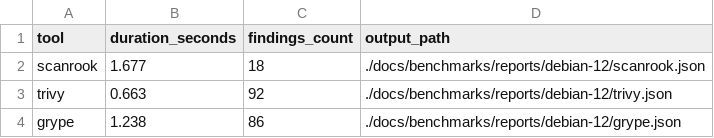
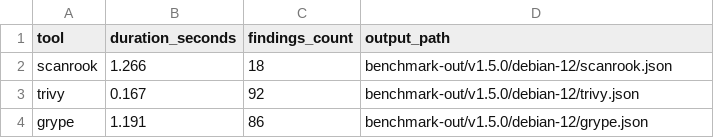
Before and after one commit to devinshawntripp/rust-scanner, a CSV file: docs/benchmarks/reports/debian-12/summary.csv, drawn as a sheet.

```diff
--- a/docs/benchmarks/reports/debian-12/summary.csv
+++ b/docs/benchmarks/reports/debian-12/summary.csv
@@ -1,4 +1,4 @@
 tool,duration_seconds,findings_count,output_path
-scanrook,1.677,18,./docs/benchmarks/reports/debian-12/scanrook.json
-trivy,0.663,92,./docs/benchmarks/reports/debian-12/trivy.json
-grype,1.238,86,./docs/benchmarks/reports/debian-12/grype.json
+scanrook,1.266,18,benchmark-out/v1.5.0/debian-12/scanrook.json
+trivy,0.167,92,benchmark-out/v1.5.0/debian-12/trivy.json
+grype,1.191,86,benchmark-out/v1.5.0/debian-12/grype.json
```
Also changed, not shown: docs/benchmarks/reports/alpine-3.20/summary.csv, docs/benchmarks/reports/node-22-slim/summary.csv, 24 other files.
